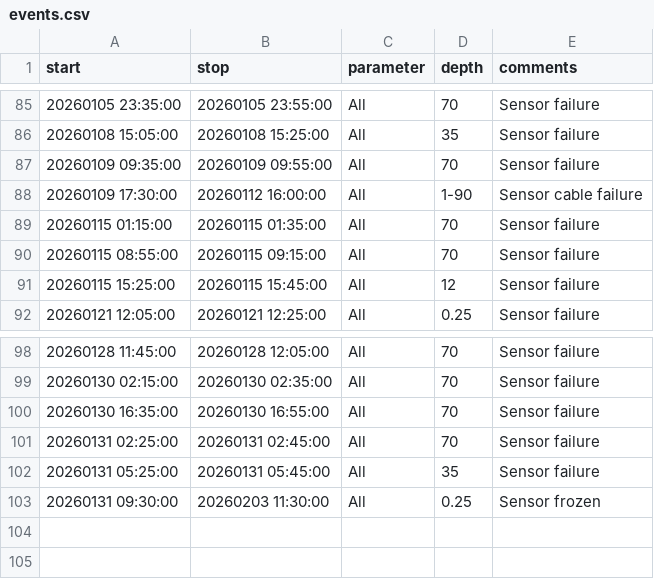
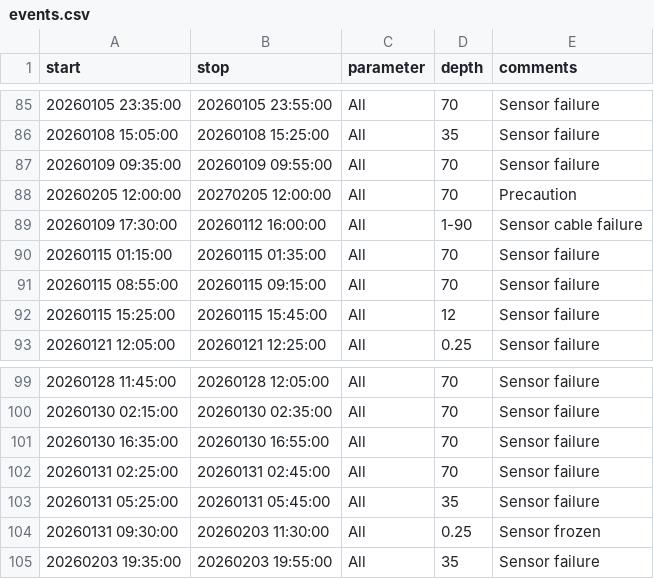
Before and after one commit to LeXPLORE-Platform/thermister-chain, a CSV file: notes/events.csv, drawn as a sheet; only a part is shown, gaps mark what is left out.

Commit message:
Remove sensor at 70m for precaution

```diff
--- a/notes/events.csv
+++ b/notes/events.csv
@@ -87,2 +87,3 @@ start;stop;parameter;depth;comments
 20260109 09:35:00;20260109 09:55:00;All;70;Sensor failure
+20260205 12:00:00;20270205 12:00:00;All;70;Precaution
 20260109 17:30:00;20260112 16:00:00;All;1-90;Sensor cable failure
@@ -103 +104,2 @@ start;stop;parameter;depth;comments
 20260131 09:30:00;20260203 11:30:00;All;0.25;Sensor frozen
+20260203 19:35:00;20260203 19:55:00;All;35;Sensor failure
```
